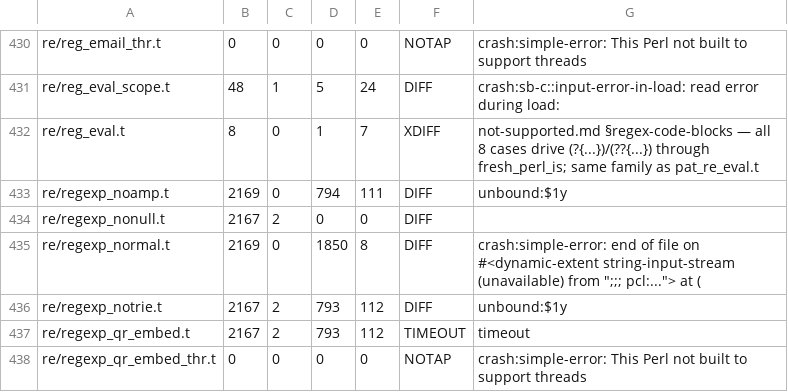
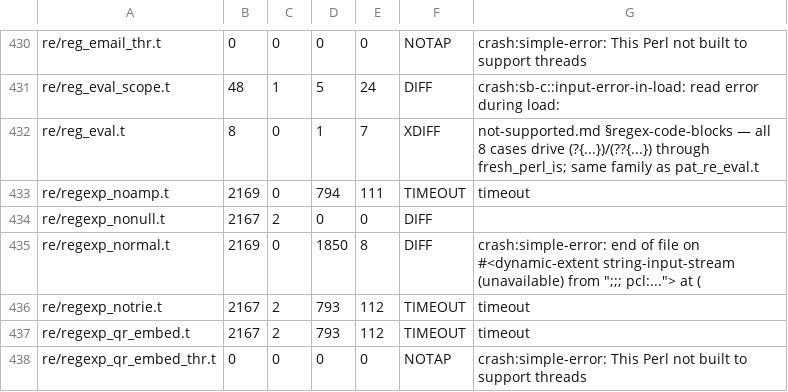
Before and after one commit to Percolisp/pcl, a TSV file: docs/perl-suite-run.tsv, drawn as a sheet; only a part is shown, gaps mark what is left out; the diff covers the shown part only.

```diff
--- a/docs/perl-suite-run.tsv
+++ b/docs/perl-suite-run.tsv
@@ -432,6 +432,6 @@ re/reg_eval_scope.t	48	1	5	24	DIFF	crash:sb-c::input-error-in-load: read error d
 re/reg_eval.t	8	0	1	7	XDIFF	not-supported.md §regex-code-blocks — all 8 cases drive (?{...})/(??{...}) through fresh_perl_is; same family as pat_re_eval.t
-re/regexp_noamp.t	2169	0	794	111	DIFF	unbound:$1y
+re/regexp_noamp.t	2169	0	794	111	TIMEOUT	timeout
 re/regexp_nonull.t	2167	2	0	0	DIFF	
 re/regexp_normal.t	2169	0	1850	8	DIFF	crash:simple-error: end of file on #<dynamic-extent string-input-stream (unavailable) from ";;; pcl:..."> at (
-re/regexp_notrie.t	2167	2	793	112	DIFF	unbound:$1y
+re/regexp_notrie.t	2167	2	793	112	TIMEOUT	timeout
 re/regexp_qr_embed.t	2167	2	793	112	TIMEOUT	timeout
```
Also changed, not shown: 46 edited cells elsewhere in this file, 2 other files.
